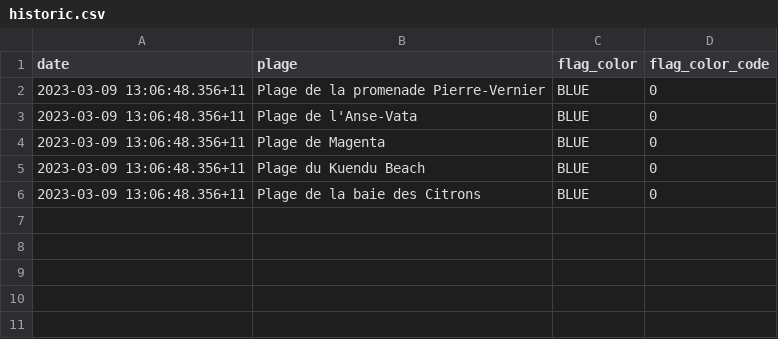
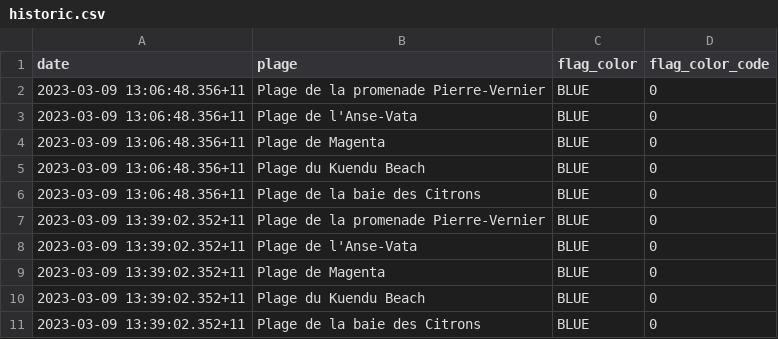
Before and after one commit to adriens/odata-eaux-baignade-noumea, a CSV file: data/historic.csv, drawn as a sheet; the diff names each change by its address in the sheet, - before the commit and + after, or states it on an @@ line.

Commit message:
💾 Daily kaggle update, cf #1

```diff
--- a/data/historic.csv
+++ b/data/historic.csv
+row 7: 2023-03-09 13:39:02.352+11 | Plage de la promenade Pierre-Vernier | BLUE | 0
+row 8: 2023-03-09 13:39:02.352+11 | Plage de l'Anse-Vata | BLUE | 0
+row 9: 2023-03-09 13:39:02.352+11 | Plage de Magenta | BLUE | 0
+row 10: 2023-03-09 13:39:02.352+11 | Plage du Kuendu Beach | BLUE | 0
+row 11: 2023-03-09 13:39:02.352+11 | Plage de la baie des Citrons | BLUE | 0
```
